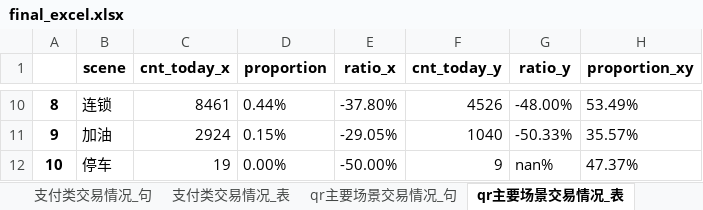
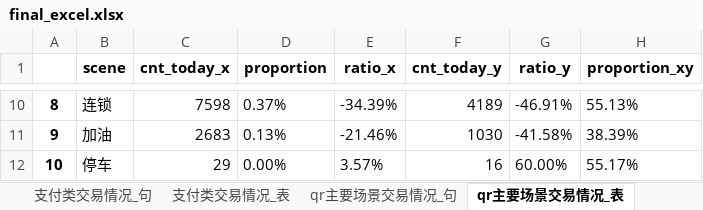
Before and after one commit to kehuo/UP, an Excel workbook: data/excel/final_excel.xlsx, sheet qr主要场景交易情况_表, drawn as a sheet; only a part is shown, gaps mark what is left out; values as stored, in another font and other column widths than the file's, no borders; the diff covers the shown part only; the diff names each change by its address in the sheet, - before the commit and + after, or states it on an @@ line.

```diff
--- a/data/excel/final_excel.xlsx (sheet qr主要场景交易情况_表)
+++ b/data/excel/final_excel.xlsx (sheet qr主要场景交易情况_表)
-C10 (cnt_today_x): 8461
+C10 (cnt_today_x): 7598
-D10 (proportion): 0.44%
+D10 (proportion): 0.37%
-E10 (ratio_x): -37.80%
+E10 (ratio_x): -34.39%
-F10 (cnt_today_y): 4526
+F10 (cnt_today_y): 4189
-G10 (ratio_y): -48.00%
+G10 (ratio_y): -46.91%
-H10 (proportion_xy): 53.49%
+H10 (proportion_xy): 55.13%
-C11 (cnt_today_x): 2924
+C11 (cnt_today_x): 2683
-D11 (proportion): 0.15%
+D11 (proportion): 0.13%
-E11 (ratio_x): -29.05%
+E11 (ratio_x): -21.46%
-F11 (cnt_today_y): 1040
+F11 (cnt_today_y): 1030
-G11 (ratio_y): -50.33%
+G11 (ratio_y): -41.58%
-H11 (proportion_xy): 35.57%
+H11 (proportion_xy): 38.39%
-C12 (cnt_today_x): 19
+C12 (cnt_today_x): 29
-E12 (ratio_x): -50.00%
+E12 (ratio_x): 3.57%
-F12 (cnt_today_y): 9
+F12 (cnt_today_y): 16
-G12 (ratio_y): nan%
+G12 (ratio_y): 60.00%
-H12 (proportion_xy): 47.37%
+H12 (proportion_xy): 55.17%
```
Also changed, not shown: 54 edited cells elsewhere in this sheet, sheet 外部控件TOP10用户侧分公司_表, sheet qrTOP10分公司交易情况_表, sheet 外部控件TOP10商户侧分公司_表, sheet 控件TOP10商户交易情况_表, sheet qrTOP10商户交易情况_表, sheet 外部控件TOP10商户交易情况_表, 14 more sheets, 34 other files.
